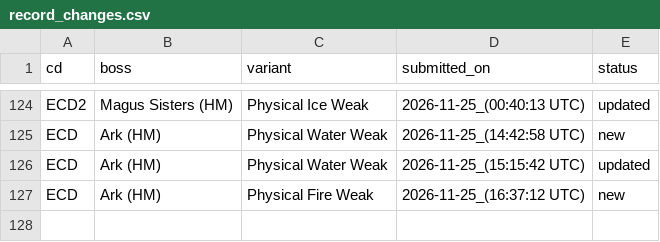
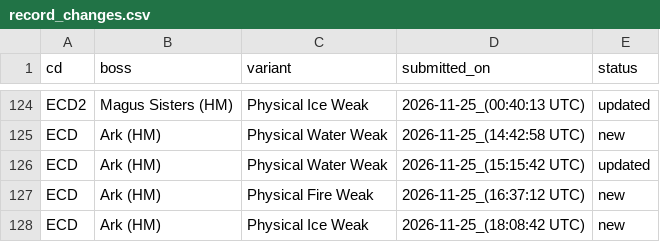
Before and after one commit to ffrkleaderboard/ffrkleaderboard.github.io, a CSV file: data/record_changes.csv, drawn as a sheet; only a part is shown, gaps mark what is left out; the diff names each change by its address in the sheet, - before the commit and + after, or states it on an @@ line.

```diff
--- a/data/record_changes.csv
+++ b/data/record_changes.csv
+row 128: ECD | Ark (HM) | Physical Ice Weak | 2026-11-25_(18:08:42 UTC) | new
```
Also changed, not shown: data/records.csv.
